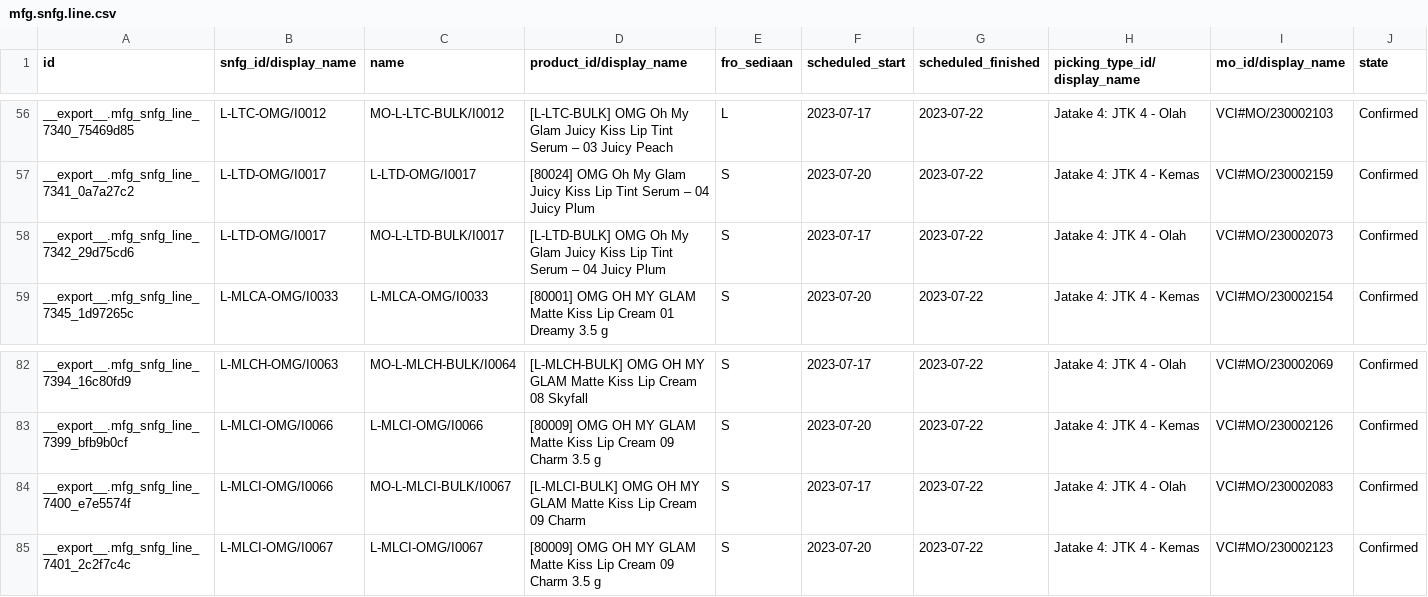
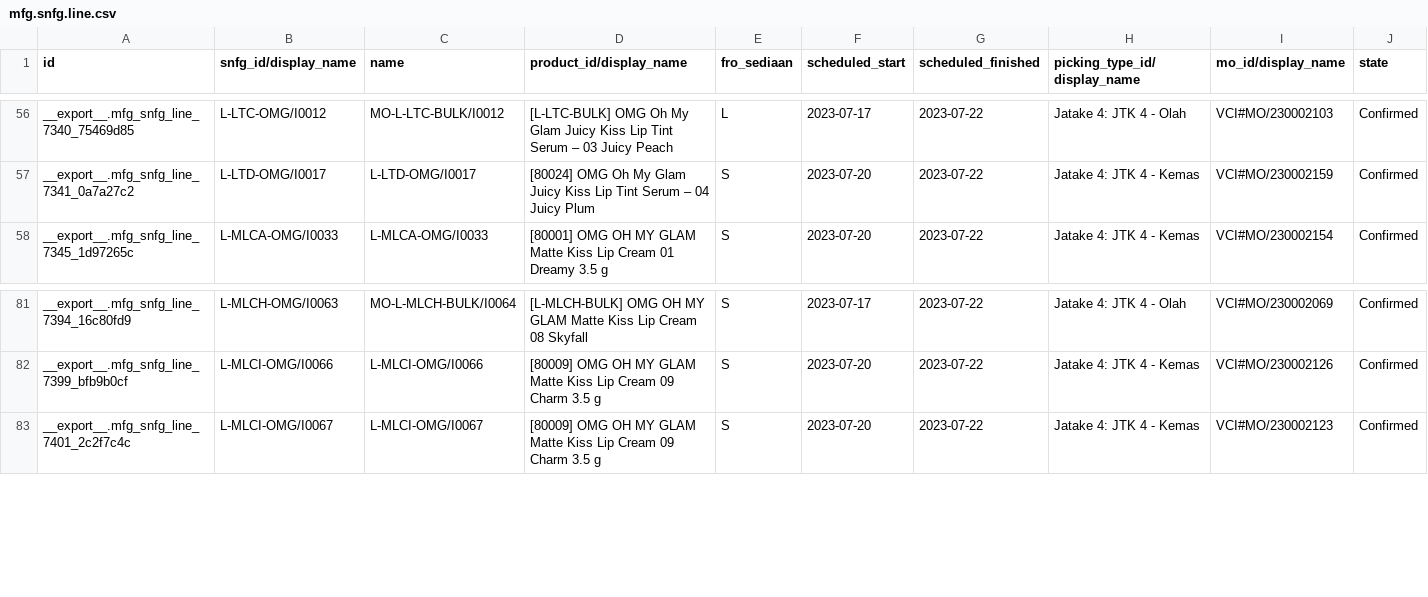
Before and after one commit to adminppl/Files, a CSV file: PARAGON/MO/mfg.snfg.line.csv, drawn as a sheet; only a part is shown, gaps mark what is left out; rows hold the shown columns only; the diff names each change by its address in the sheet, - before the commit and + after, or states it on an @@ line.

```diff
--- a/PARAGON/MO/mfg.snfg.line.csv
+++ b/PARAGON/MO/mfg.snfg.line.csv
-row 58: __export__.mfg_snfg_line_7342_29d75cd6 | L-LTD-OMG/I0017 | MO-L-LTD-BULK/I0017 | [L-LTD-BULK] OMG Oh My Glam Juicy Kiss Lip Tint Serum – 04 Juicy Plum | S | 2023-07-17 | 2023-07-22 | Jatake 4: JTK 4 - Olah | VCI#MO/230002073 | Confirmed
-row 84: __export__.mfg_snfg_line_7400_e7e5574f | L-MLCI-OMG/I0066 | MO-L-MLCI-BULK/I0067 | [L-MLCI-BULK] OMG OH MY GLAM Matte Kiss Lip Cream 09 Charm | S | 2023-07-17 | 2023-07-22 | Jatake 4: JTK 4 - Olah | VCI#MO/230002083 | Confirmed
```
Also changed, not shown: PARAGON/MO/stock.picking Paragon.csv, PARAGON/MO/stock.picking Varcos.csv, 2 other files.
